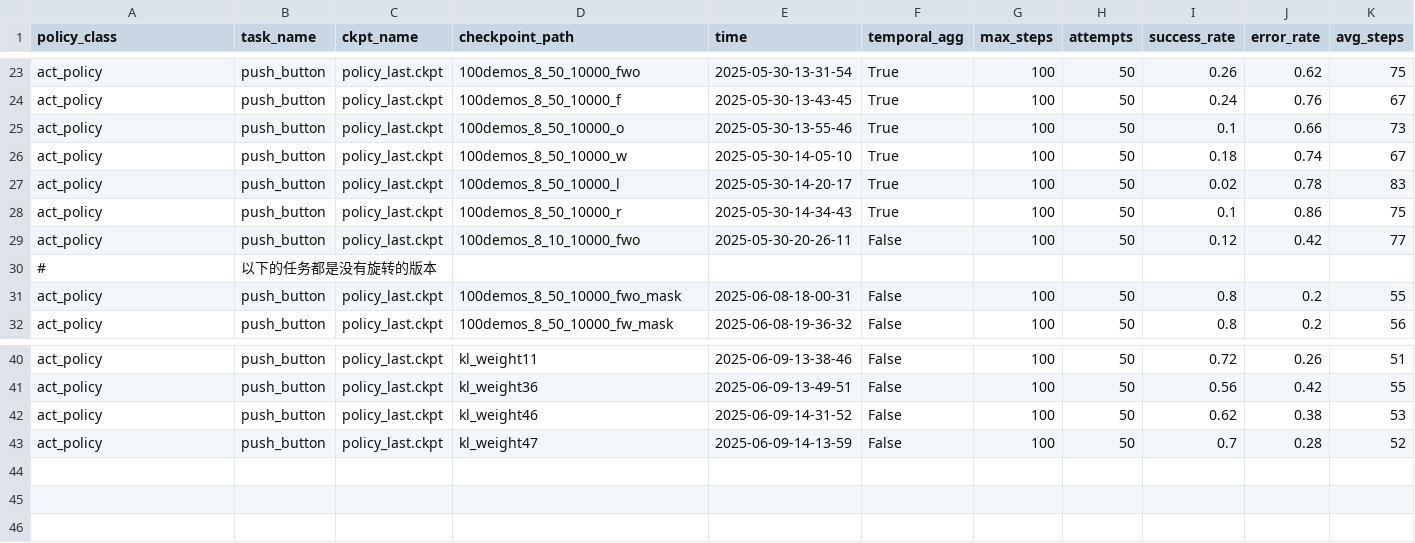
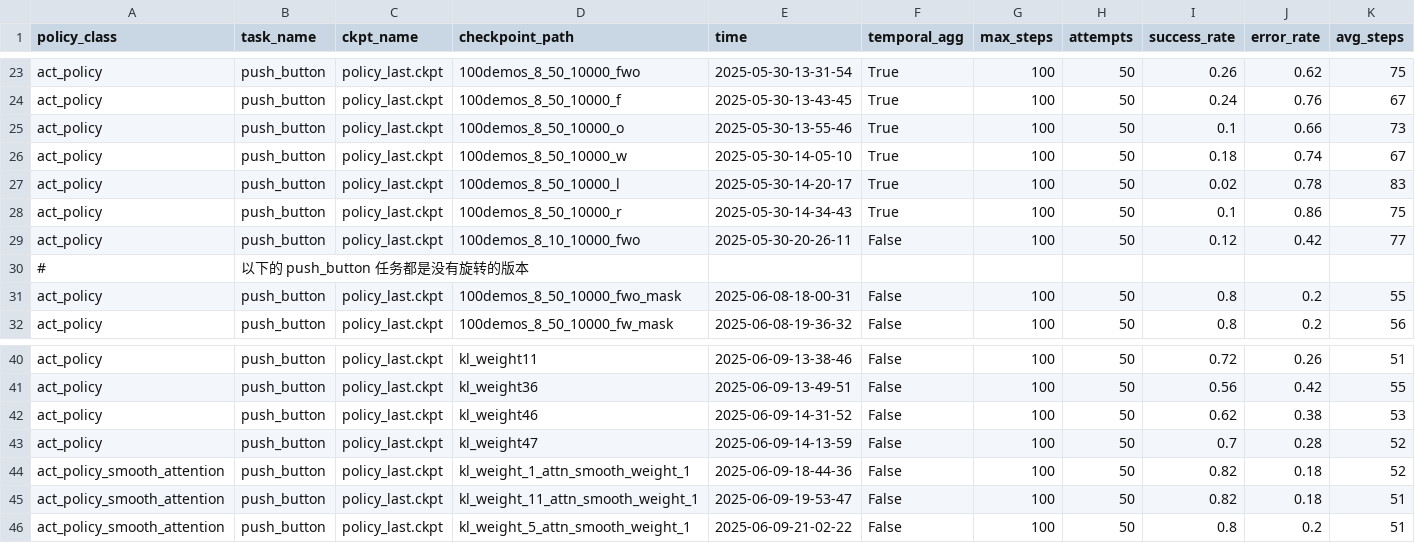
Before and after one commit to madokamoon/rlbench_imitation_learning, a CSV file: eval_results.csv, drawn as a sheet; only a part is shown, gaps mark what is left out; rows hold the shown columns only; the diff names each change by its address in the sheet, - before the commit and + after, or states it on an @@ line.

```diff
--- a/eval_results.csv
+++ b/eval_results.csv
-B30 (task_name): 以下的任务都是没有旋转的版本
+B30 (task_name): 以下的 push_button 任务都是没有旋转的版本
+row 44: act_policy_smooth_attention | push_button | policy_last.ckpt | kl_weight_1_attn_smooth_weight_1 | 2025-06-09-18-44-36 | False | 100 | 50 | 0.82 | 0.18 | 52
+row 45: act_policy_smooth_attention | push_button | policy_last.ckpt | kl_weight_11_attn_smooth_weight_1 | 2025-06-09-19-53-47 | False | 100 | 50 | 0.82 | 0.18 | 51
+row 46: act_policy_smooth_attention | push_button | policy_last.ckpt | kl_weight_5_attn_smooth_weight_1 | 2025-06-09-21-02-22 | False | 100 | 50 | 0.8 | 0.2 | 51
```
Also changed, not shown: 16 other files.
